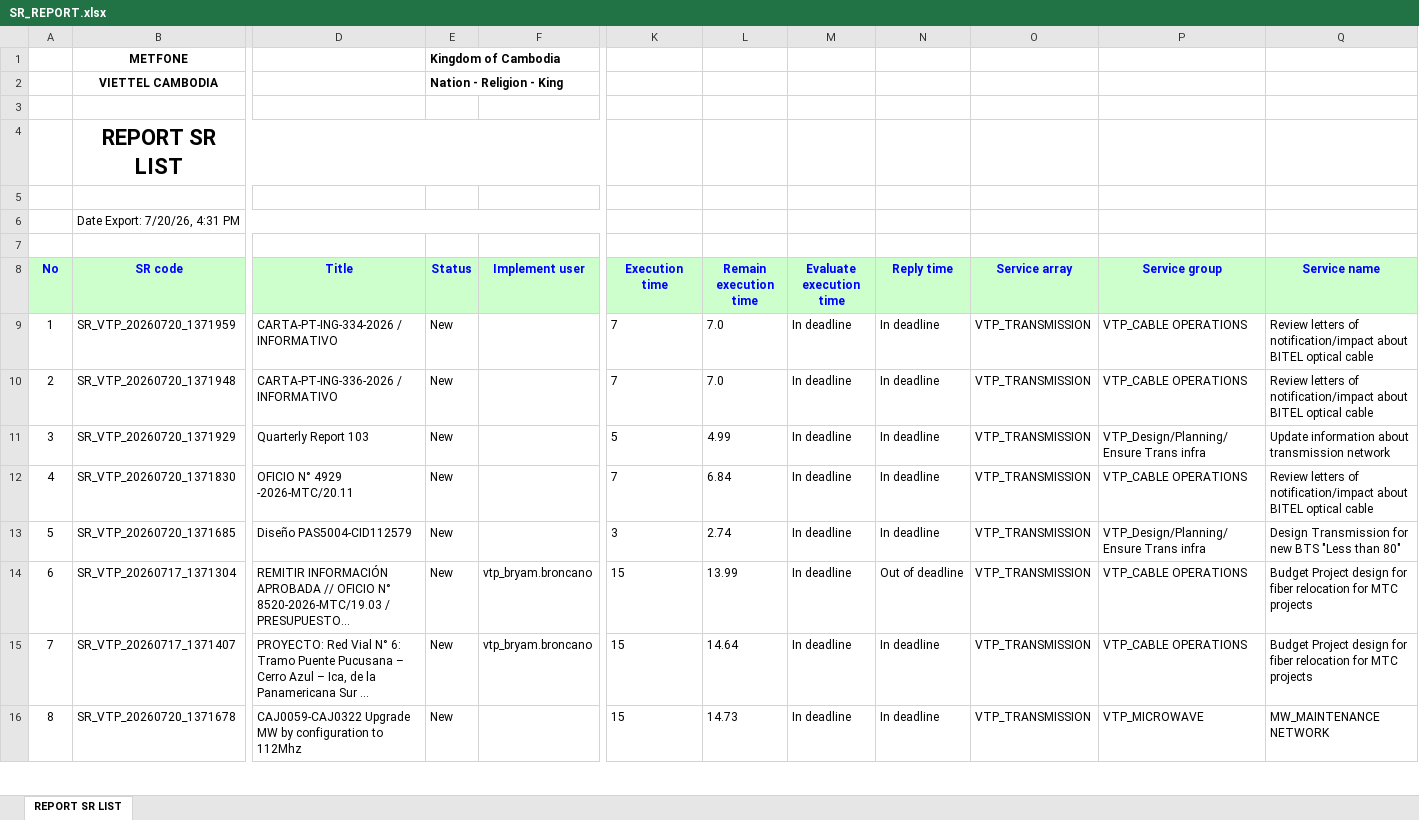
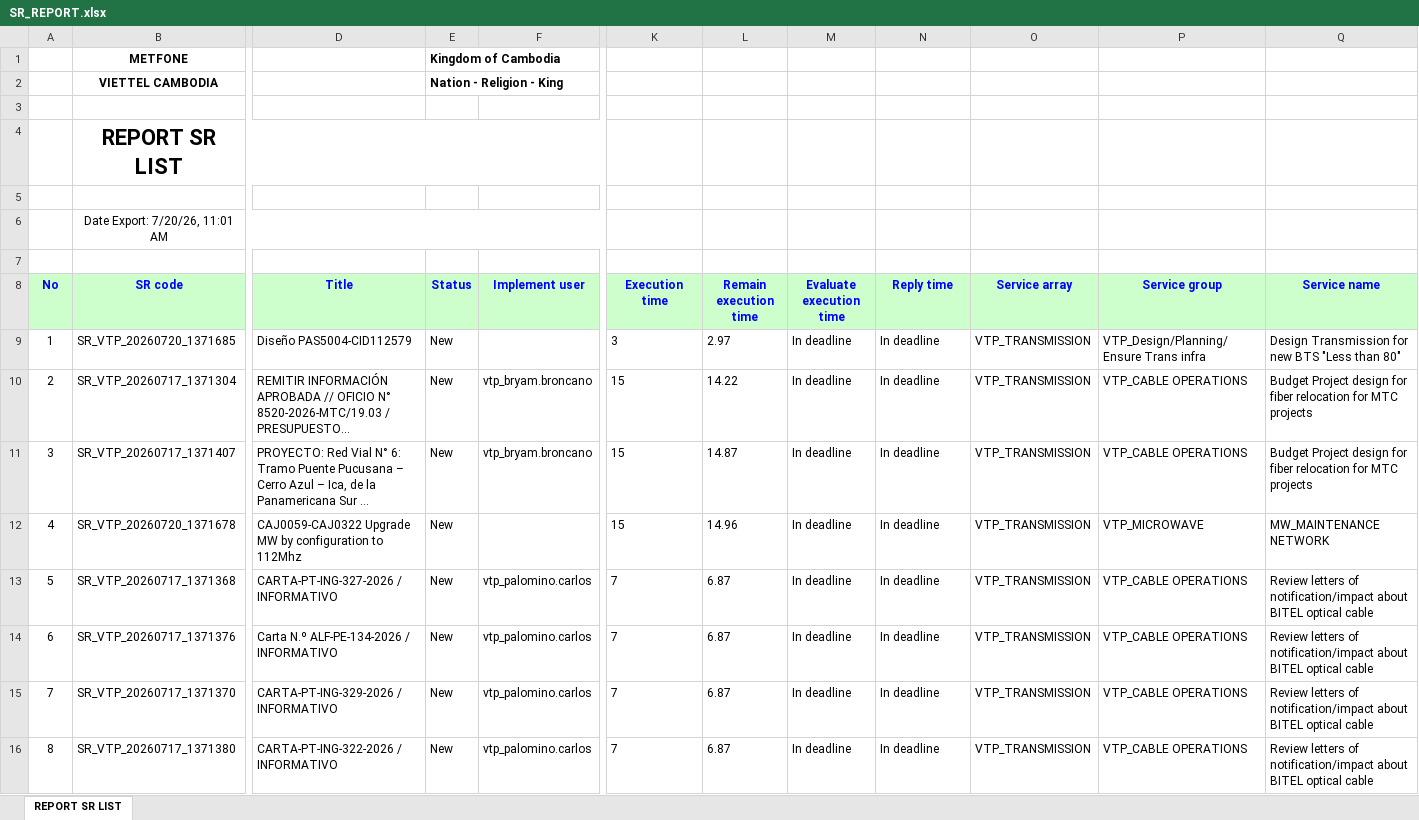
Before and after one commit to alvaromartinezg/sr_dashboard, an Excel workbook: SR_REPORT.xlsx, sheet REPORT SR LIST, drawn as a sheet; only a part is shown, gaps mark what is left out; long unchanged cells end in …; values as stored, in another font and other column widths than the file's, no borders; removed rows and columns are numbered as before the commit, all else as after; rows hold the shown columns only; the diff covers the shown part only; the diff names each change by its address in the sheet, - before the commit and + after, or states it on an @@ line.

Commit message:
update SR report

```diff
--- a/SR_REPORT.xlsx (sheet REPORT SR LIST)
+++ b/SR_REPORT.xlsx (sheet REPORT SR LIST)
-B6 (SR code): Date Export: 7/20/26, 4:31 PM
+B6 (SR code): Date Export: 7/20/26, 11:01 AM
-row 9: 1 | SR_VTP_20260720_1371959 | CARTA-PT-ING-334-2026 / INFORMATIVO | New |  | 7 | 7.0 | In deadline | In deadline | VTP_TRANSMISSION | VTP_CABLE OPERATIONS | Review letters of notification/impact about BITEL optical cable
-row 10: 2 | SR_VTP_20260720_1371948 | CARTA-PT-ING-336-2026 / INFORMATIVO | New |  | 7 | 7.0 | In deadline | In deadline | VTP_TRANSMISSION | VTP_CABLE OPERATIONS | Review letters of notification/impact about BITEL optical cable
-row 11: 3 | SR_VTP_20260720_1371929 | Quarterly Report 103 | New |  | 5 | 4.99 | In deadline | In deadline | VTP_TRANSMISSION | VTP_Design/Planning/Ensure Trans infra | Update information about transmission network
-row 12: 4 | SR_VTP_20260720_1371830 | OFICIO N° 4929 -2026-MTC/20.11 | New |  | 7 | 6.84 | In deadline | In deadline | VTP_TRANSMISSION | VTP_CABLE OPERATIONS | Review letters of notification/impact about BITEL optical cable
@@ column A (No) renumbered from row 9 down @@
-L9 (Remain execution time): 2.74
+L9 (Remain execution time): 2.97
-L10 (Remain execution time): 13.99
+L10 (Remain execution time): 14.22
-N10 (Reply time): Out of deadline
+N10 (Reply time): In deadline
-L11 (Remain execution time): 14.64
+L11 (Remain execution time): 14.87
-L12 (Remain execution time): 14.73
+L12 (Remain execution time): 14.96
+row 13: 5 | SR_VTP_20260717_1371368 | CARTA-PT-ING-327-2026 / INFORMATIVO | New | vtp_palomino.carlos | 7 | 6.87 | In deadline | In deadline | VTP_TRANSMISSION | VTP_CABLE OPERATIONS | Review letters of notification/impact about BITEL optical cable
+row 14: 6 | SR_VTP_20260717_1371376 | Carta N.º ALF-PE-134-2026 / INFORMATIVO | New | vtp_palomino.carlos | 7 | 6.87 | In deadline | In deadline | VTP_TRANSMISSION | VTP_CABLE OPERATIONS | Review letters of notification/impact about BITEL optical cable
+row 15: 7 | SR_VTP_20260717_1371370 | CARTA-PT-ING-329-2026 / INFORMATIVO | New | vtp_palomino.carlos | 7 | 6.87 | In deadline | In deadline | VTP_TRANSMISSION | VTP_CABLE OPERATIONS | Review letters of notification/impact about BITEL optical cable
+row 16: 8 | SR_VTP_20260717_1371380 | CARTA-PT-ING-322-2026 / INFORMATIVO | New | vtp_palomino.carlos | 7 | 6.87 | In deadline | In deadline | VTP_TRANSMISSION | VTP_CABLE OPERATIONS | Review letters of notification/impact about BITEL optical cable
```
Also changed, not shown: 10 added rows, 15 removed rows, 217 moved rows and 31 edited cells elsewhere in this sheet.
